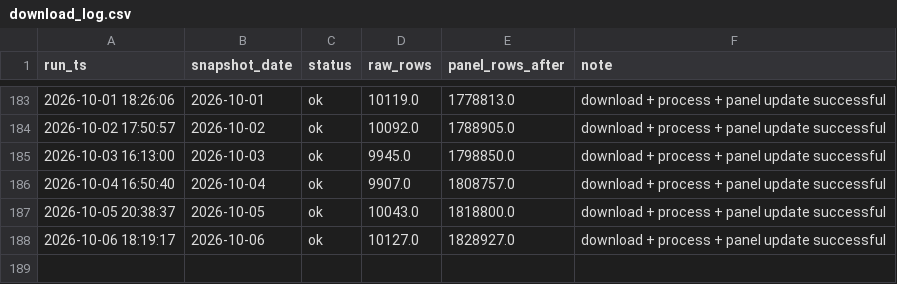
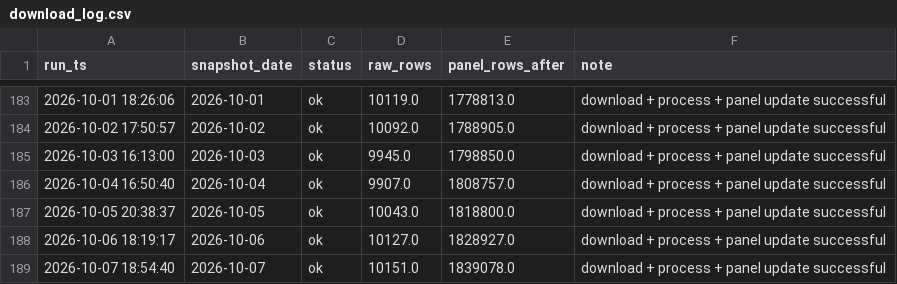
Before and after one commit to Teleyyy/dgeg-fuel-download, a CSV file: logs/download_log.csv, drawn as a sheet; only a part is shown, gaps mark what is left out; the diff names each change by its address in the sheet, - before the commit and + after, or states it on an @@ line.

```diff
--- a/logs/download_log.csv
+++ b/logs/download_log.csv
+row 189: 2026-10-07 18:54:40 | 2026-10-07 | ok | 10151.0 | 1839078.0 | download + process + panel update successful
```
Also changed, not shown: 4 other files.
